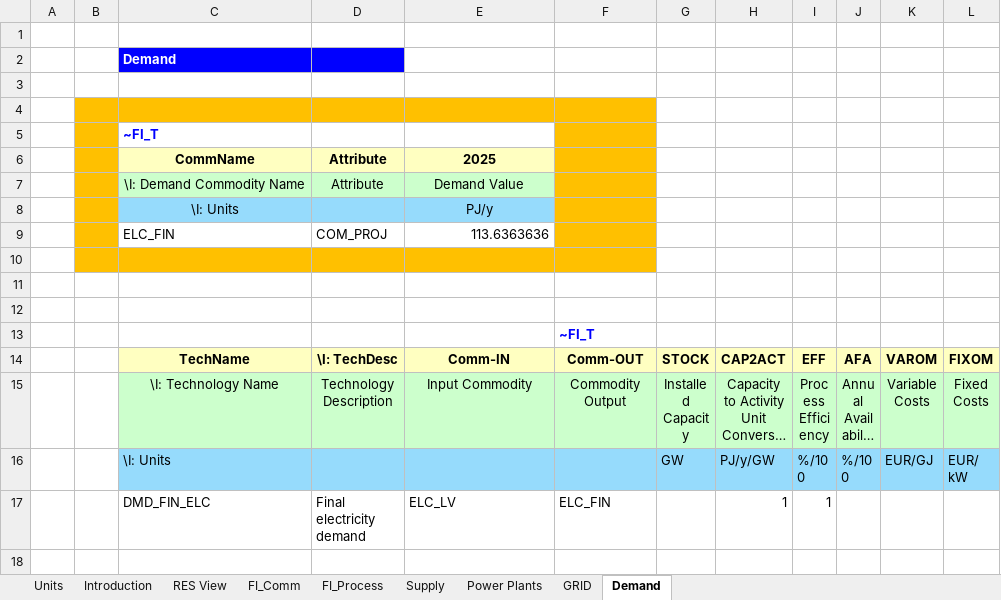
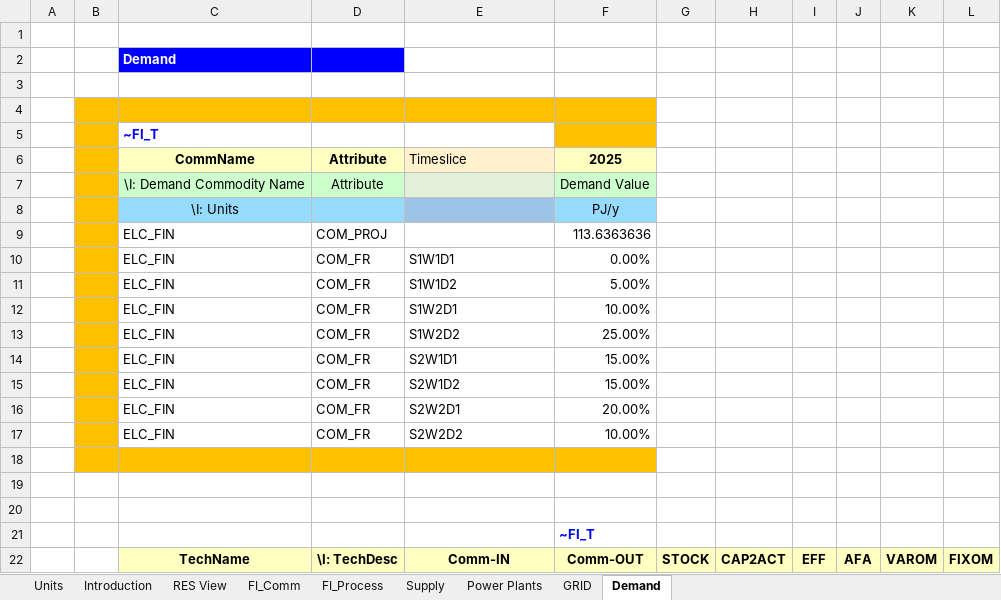
Before and after one commit to jpago/cinnamonroll, an Excel workbook: VT_ELAND_ALL_V01.xlsx, sheet Demand, drawn as a sheet; only a part is shown; the shorter side is filled out with more unchanged rows; long unchanged cells end in …; values as stored, in another font and other column widths than the file's, no borders; removed rows and columns are numbered as before the commit, all else as after; the diff names each change by its address in the sheet, - before the commit and + after, or states it on an @@ line.

Commit message:
Add files via upload

```diff
--- a/VT_ELAND_ALL_V01.xlsx (sheet Demand)
+++ b/VT_ELAND_ALL_V01.xlsx (sheet Demand)
-E6: 2025
+E6: Timeslice
@@ E6 bold: on → off, alignment: center → left @@
-F6: (empty)
+F6: 2025
-F6 fill: #FFC000
+F6 fill: #FFFFC1
-E7: Demand Value
+E7: (empty)
-F7: (empty)
+F7: Demand Value
-F7 fill: #FFC000
+F7 fill: #CCFFCC
-row 8:  |  | \I: Units |  | PJ/y
-row 9:  |  | ELC_FIN | COM_PROJ | 113.6363636
+row 8:  |  | \I: Units |  |  | PJ/y
+row 9:  |  | ELC_FIN | COM_PROJ |  | 113.6363636
+row 10:  |  | ELC_FIN | COM_FR | S1W1D1 | 0.00%
+row 11:  |  | ELC_FIN | COM_FR | S1W1D2 | 5.00%
+row 12:  |  | ELC_FIN | COM_FR | S1W2D1 | 10.00%
+row 13:  |  | ELC_FIN | COM_FR | S1W2D2 | 25.00%
+row 14:  |  | ELC_FIN | COM_FR | S2W1D1 | 15.00%
+row 15:  |  | ELC_FIN | COM_FR | S2W1D2 | 15.00%
+row 16:  |  | ELC_FIN | COM_FR | S2W2D1 | 20.00%
+row 17:  |  | ELC_FIN | COM_FR | S2W2D2 | 10.00%
```
